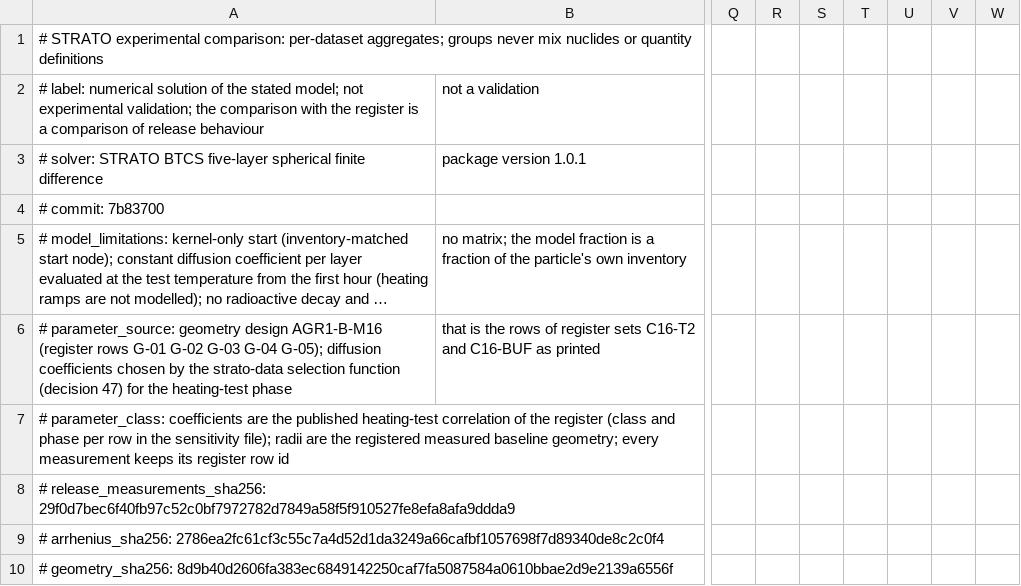
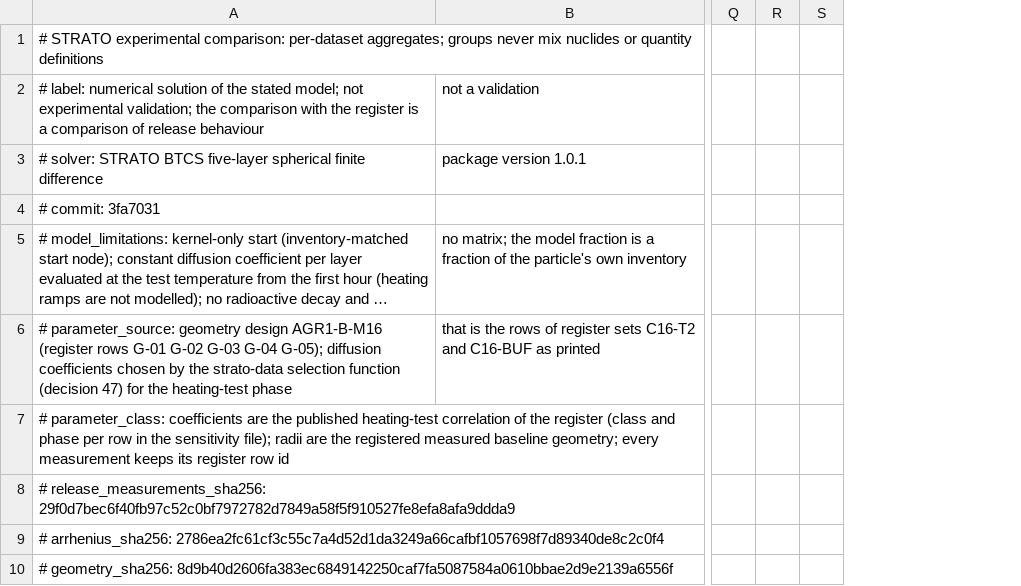
Before and after one commit to weewzr/STRATO, a CSV file: data/comparison/comparison_datasets.csv, drawn as a sheet; only a part is shown, gaps mark what is left out; long unchanged cells end in …; the diff names each change by its address in the sheet, - before the commit and + after, or states it on an @@ line.

Commit message:
Regenerate the comparison outputs without aggregate deviations
The comparison program no longer writes the RMSE, MAE and log-space RMSE
columns or sentences (decision 69(a)); the per-point diagnostics and the
maximum absolute deviation are unchanged. The files are the output of the
program at the commit named in their headers.

```diff
--- a/data/comparison/comparison_datasets.csv
+++ b/data/comparison/comparison_datasets.csv
-column R, empty
-column S, empty
-column U, empty
-column V, empty
-A4: # commit: 7b83700
+A4: # commit: 3fa7031
```
Also changed, not shown: data/comparison/comparison_rows.csv, data/comparison/convergence_spatial.csv, 19 other files.
